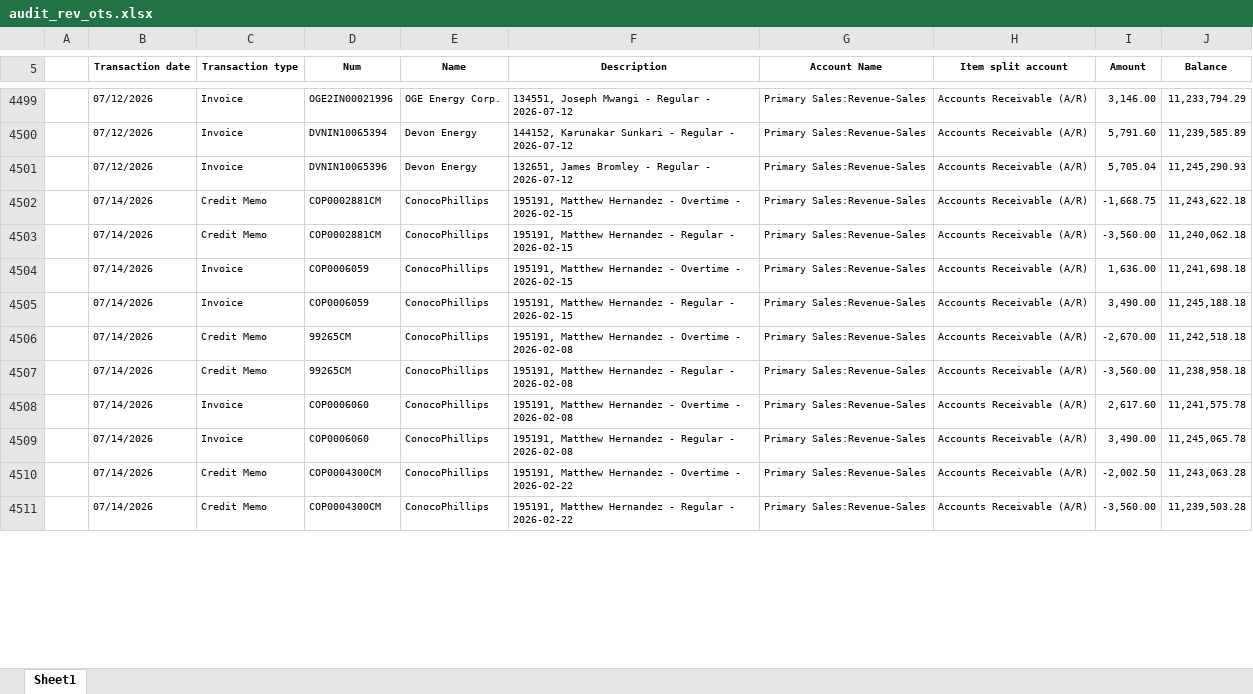
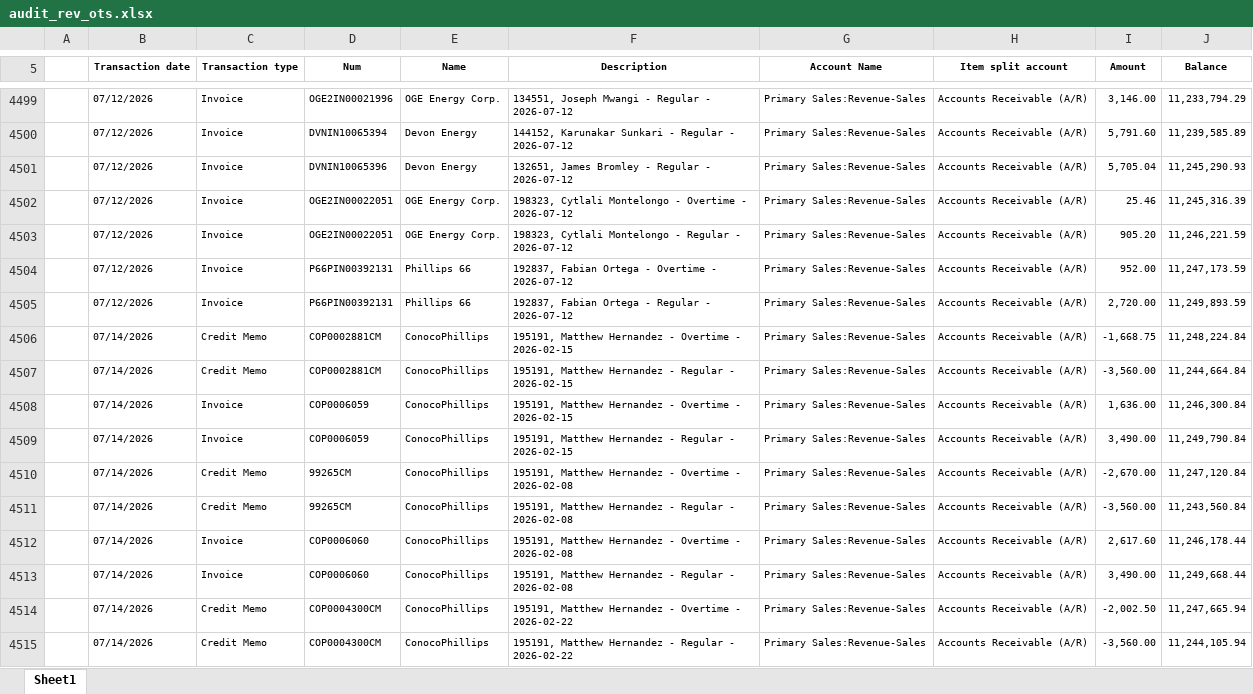
Before and after one commit to Pwilson37OTS/oaktree-invoice-reconciler, an Excel workbook: data/audit_rev_ots.xlsx, sheet Sheet1, drawn as a sheet; only a part is shown, gaps mark what is left out; values as stored, in another font and other column widths than the file's, no borders; addresses are those after the commit; the diff covers the shown part only; the diff names each change by its address in the sheet, - before the commit and + after, or states it on an @@ line.

```diff
--- a/data/audit_rev_ots.xlsx (sheet Sheet1)
+++ b/data/audit_rev_ots.xlsx (sheet Sheet1)
+row 4502:  | 07/12/2026 | Invoice | OGE2IN00022051 | OGE Energy Corp. | 198323, Cytlali Montelongo - Overtime - 2026-07-12 | Primary Sales:Revenue-Sales | Accounts Receivable (A/R) | 25.46 | 11,245,316.39
+row 4503:  | 07/12/2026 | Invoice | OGE2IN00022051 | OGE Energy Corp. | 198323, Cytlali Montelongo - Regular - 2026-07-12 | Primary Sales:Revenue-Sales | Accounts Receivable (A/R) | 905.20 | 11,246,221.59
+row 4504:  | 07/12/2026 | Invoice | P66PIN00392131 | Phillips 66 | 192837, Fabian Ortega - Overtime - 2026-07-12 | Primary Sales:Revenue-Sales | Accounts Receivable (A/R) | 952.00 | 11,247,173.59
+row 4505:  | 07/12/2026 | Invoice | P66PIN00392131 | Phillips 66 | 192837, Fabian Ortega - Regular - 2026-07-12 | Primary Sales:Revenue-Sales | Accounts Receivable (A/R) | 2,720.00 | 11,249,893.59
-J4506 (Balance): 11,243,622.18
+J4506 (Balance): 11,248,224.84
-J4507 (Balance): 11,240,062.18
+J4507 (Balance): 11,244,664.84
-J4508 (Balance): 11,241,698.18
+J4508 (Balance): 11,246,300.84
-J4509 (Balance): 11,245,188.18
+J4509 (Balance): 11,249,790.84
-J4510 (Balance): 11,242,518.18
+J4510 (Balance): 11,247,120.84
-J4511 (Balance): 11,238,958.18
+J4511 (Balance): 11,243,560.84
-J4512 (Balance): 11,241,575.78
+J4512 (Balance): 11,246,178.44
-J4513 (Balance): 11,245,065.78
+J4513 (Balance): 11,249,668.44
-J4514 (Balance): 11,243,063.28
+J4514 (Balance): 11,247,665.94
-J4515 (Balance): 11,239,503.28
+J4515 (Balance): 11,244,105.94
```
Also changed, not shown: other rows of this sheet, formulas that keep their value, data/billable_charges.xlsx, data/billable_charges_CTS.xlsx.
